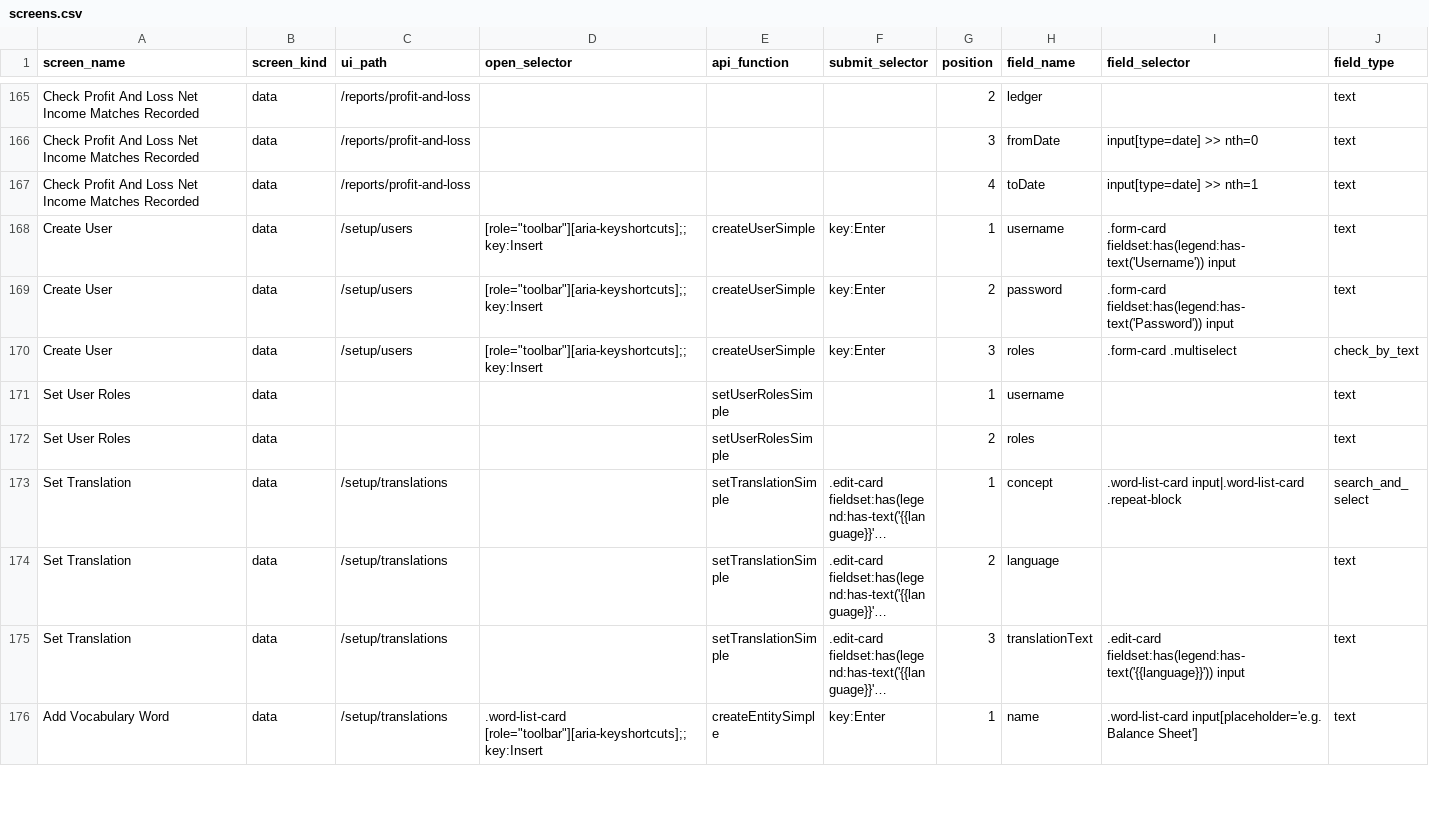
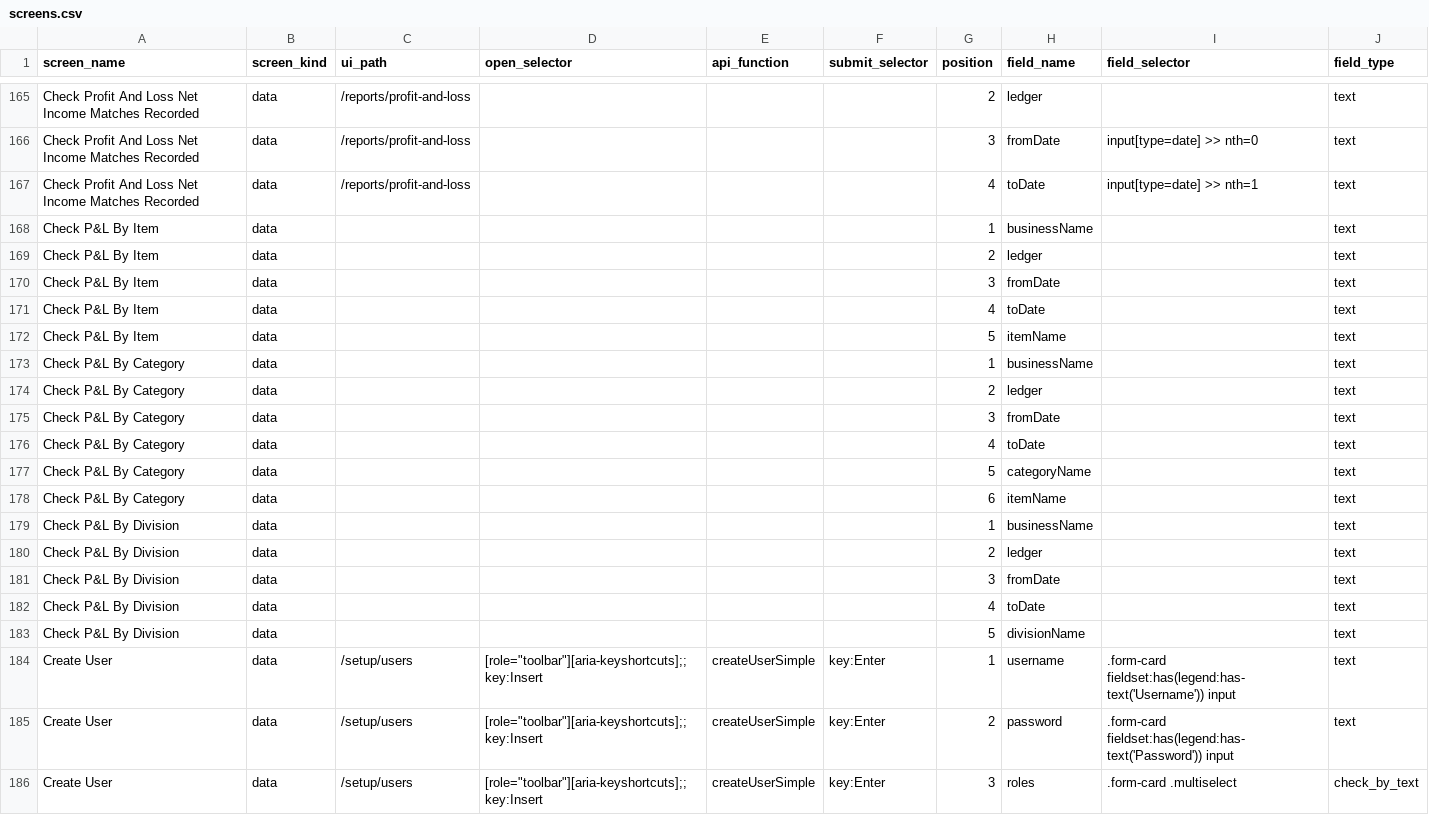
Before and after one commit to relatingdata/SQLite-ledger-ts, a CSV file: shared-fixtures/screens.csv, drawn as a sheet; only a part is shown, gaps mark what is left out; the shorter side is filled out with more unchanged rows; long unchanged cells end in ….

```diff
--- a/shared-fixtures/screens.csv
+++ b/shared-fixtures/screens.csv
@@ -167,2 +167,18 @@ Check Profit And Loss Net Income Matches Recorded,data,/reports/profit-and-loss,
 Check Profit And Loss Net Income Matches Recorded,data,/reports/profit-and-loss,,,,4,toDate,input[type=date] >> nth=1,text
+Check P&L By Item,data,,,,,1,businessName,,text
+Check P&L By Item,data,,,,,2,ledger,,text
+Check P&L By Item,data,,,,,3,fromDate,,text
+Check P&L By Item,data,,,,,4,toDate,,text
+Check P&L By Item,data,,,,,5,itemName,,text
+Check P&L By Category,data,,,,,1,businessName,,text
+Check P&L By Category,data,,,,,2,ledger,,text
+Check P&L By Category,data,,,,,3,fromDate,,text
+Check P&L By Category,data,,,,,4,toDate,,text
+Check P&L By Category,data,,,,,5,categoryName,,text
+Check P&L By Category,data,,,,,6,itemName,,text
+Check P&L By Division,data,,,,,1,businessName,,text
+Check P&L By Division,data,,,,,2,ledger,,text
+Check P&L By Division,data,,,,,3,fromDate,,text
+Check P&L By Division,data,,,,,4,toDate,,text
+Check P&L By Division,data,,,,,5,divisionName,,text
 Create User,data,/setup/users,[role="toolbar"][aria-keyshortcuts];;key:Insert,createUserSimple,key:Enter,1,username,.form-card fieldset:has(legend:has-text('Username')) input,text
```
Also changed, not shown: shared-fixtures/tutorial-steps.control.csv, shared-fixtures/tutorial-steps.csv, 1 other file.
